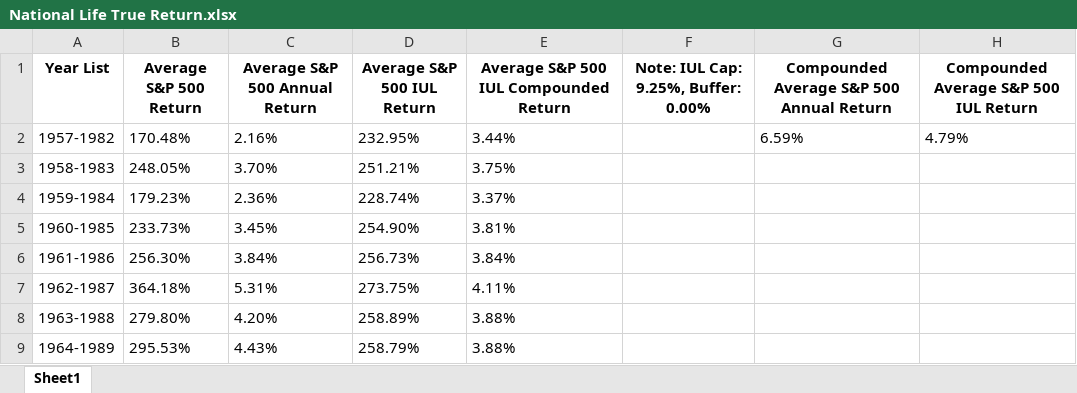
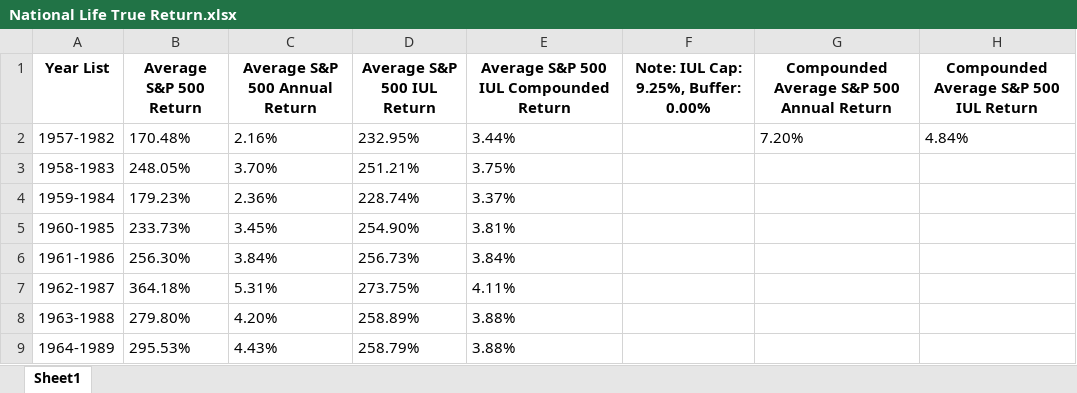
Before and after one commit to nt1538/sp500, an Excel workbook: National Life True Return.xlsx, sheet Sheet1, drawn as a sheet; only a part is shown; values as stored, in another font and other column widths than the file's, no borders; the diff names each change by its address in the sheet, - before the commit and + after, or states it on an @@ line.

```diff
--- a/National Life True Return.xlsx (sheet Sheet1)
+++ b/National Life True Return.xlsx (sheet Sheet1)
-G2: 6.59%
+G2: 7.20%
-H2: 4.79%
+H2: 4.84%
```
Also changed, not shown: Allianz Higher Return.xlsx, Allianz True Return.xlsx, 2 other files.
